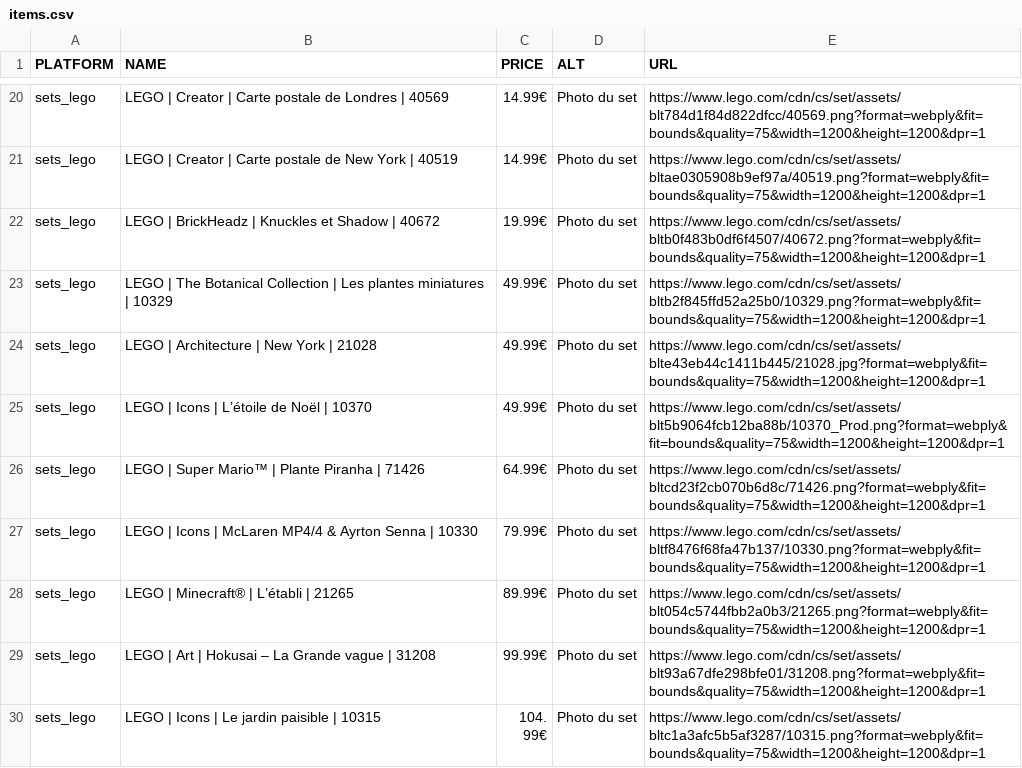
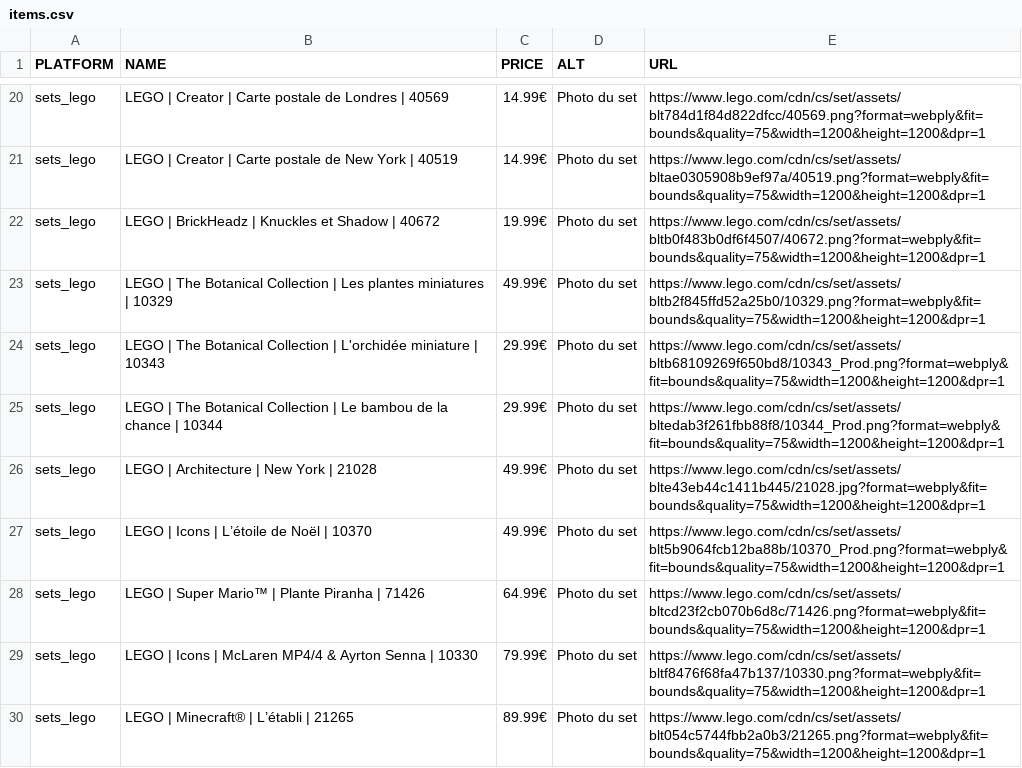
Before and after one commit to Matbaldi/Listes, a CSV file: assets/csv/items.csv, drawn as a sheet; only a part is shown, gaps mark what is left out; the shorter side is filled out with more unchanged rows; the diff names each change by its address in the sheet, - before the commit and + after, or states it on an @@ line.

Commit message:
Update list

```diff
--- a/assets/csv/items.csv
+++ b/assets/csv/items.csv
+row 24: sets_lego | LEGO | The Botanical Collection | L'orchidée miniature | 10343 | 29.99€ | Photo du set | https://www.lego.com/cdn/cs/set/assets/bltb68109269f650bd8/10343_Prod.png?format=webply&fit=bounds&quality=75&width=1200&height=1200&dpr=1
+row 25: sets_lego | LEGO | The Botanical Collection | Le bambou de la chance | 10344 | 29.99€ | Photo du set | https://www.lego.com/cdn/cs/set/assets/bltedab3f261fbb88f8/10344_Prod.png?format=webply&fit=bounds&quality=75&width=1200&height=1200&dpr=1
```
